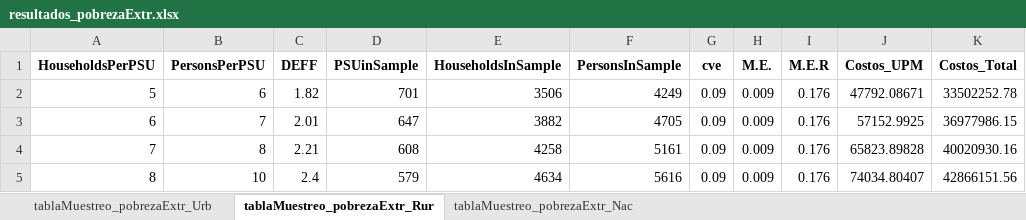
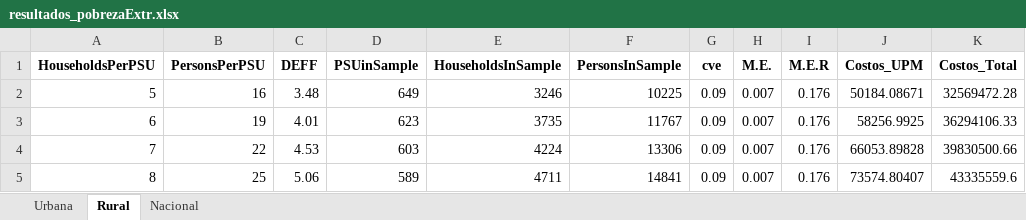
Before and after one commit to psirusteam/CRIsieh, an Excel workbook: output/resultados_pobrezaExtr.xlsx, sheet Rural, drawn as a sheet; only a part is shown; values as stored, in another font and other column widths than the file's, no borders; the diff covers the shown part only; the diff names each change by its address in the sheet, - before the commit and + after, or states it on an @@ line.

```diff
--- a/output/resultados_pobrezaExtr.xlsx (sheet Rural)
+++ b/output/resultados_pobrezaExtr.xlsx (sheet Rural)
-sheet tab: tablaMuestreo_pobrezaExtr_Urb
+sheet tab: Urbana
-sheet tab: tablaMuestreo_pobrezaExtr_Rur
+sheet tab: Rural
-sheet tab: tablaMuestreo_pobrezaExtr_Nac
+sheet tab: Nacional
-B2 (PersonsPerPSU): 6
+B2 (PersonsPerPSU): 16
-C2 (DEFF): 1.82
+C2 (DEFF): 3.48
-D2 (PSUinSample): 701
+D2 (PSUinSample): 649
-E2 (HouseholdsInSample): 3506
+E2 (HouseholdsInSample): 3246
-F2 (PersonsInSample): 4249
+F2 (PersonsInSample): 10225
-H2:H5 (M.E.): 0.009
+H2:H5 (M.E.): 0.007
-J2 (Costos_UPM): 47792.08671
+J2 (Costos_UPM): 50184.08671
-K2 (Costos_Total): 33502252.78
+K2 (Costos_Total): 32569472.28
-B3 (PersonsPerPSU): 7
+B3 (PersonsPerPSU): 19
-C3 (DEFF): 2.01
+C3 (DEFF): 4.01
-D3 (PSUinSample): 647
+D3 (PSUinSample): 623
-E3 (HouseholdsInSample): 3882
+E3 (HouseholdsInSample): 3735
-F3 (PersonsInSample): 4705
+F3 (PersonsInSample): 11767
-J3 (Costos_UPM): 57152.9925
+J3 (Costos_UPM): 58256.9925
-K3 (Costos_Total): 36977986.15
+K3 (Costos_Total): 36294106.33
-B4 (PersonsPerPSU): 8
+B4 (PersonsPerPSU): 22
-C4 (DEFF): 2.21
+C4 (DEFF): 4.53
-D4 (PSUinSample): 608
+D4 (PSUinSample): 603
-E4 (HouseholdsInSample): 4258
+E4 (HouseholdsInSample): 4224
-F4 (PersonsInSample): 5161
+F4 (PersonsInSample): 13306
-J4 (Costos_UPM): 65823.89828
+J4 (Costos_UPM): 66053.89828
-K4 (Costos_Total): 40020930.16
+K4 (Costos_Total): 39830500.66
-B5 (PersonsPerPSU): 10
+B5 (PersonsPerPSU): 25
-C5 (DEFF): 2.4
+C5 (DEFF): 5.06
-D5 (PSUinSample): 579
+D5 (PSUinSample): 589
-E5 (HouseholdsInSample): 4634
+E5 (HouseholdsInSample): 4711
-F5 (PersonsInSample): 5616
+F5 (PersonsInSample): 14841
-J5 (Costos_UPM): 74034.80407
+J5 (Costos_UPM): 73574.80407
-K5 (Costos_Total): 42866151.56
+K5 (Costos_Total): 43335559.6
```
Also changed, not shown: 56 edited cells elsewhere in this sheet, sheet Nacional, sheet Urbana, output/resultados_pobreza.xlsx, 12 other files.
